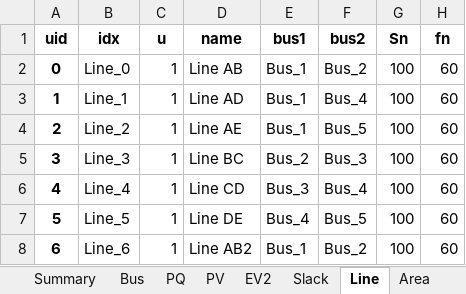
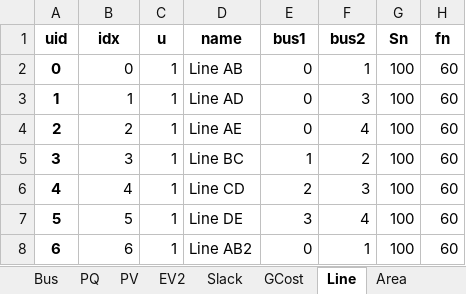
Before and after one commit to CURENT/ams, an Excel workbook: ams/cases/5bus/pjm5bus_uced_ev.xlsx, sheet Line, drawn as a sheet; only a part is shown; values as stored, in another font and other column widths than the file's, no borders; the diff names each change by its address in the sheet, - before the commit and + after, or states it on an @@ line.

```diff
--- a/ams/cases/5bus/pjm5bus_uced_ev.xlsx (sheet Line)
+++ b/ams/cases/5bus/pjm5bus_uced_ev.xlsx (sheet Line)
-B2 (idx): Line_0
+B2 (idx): 0
-E2:E4 (bus1): Bus_1
+E2:E4 (bus1): 0
-F2 (bus2): Bus_2
+F2 (bus2): 1
-B3 (idx): Line_1
+B3 (idx): 1
-F3 (bus2): Bus_4
+F3 (bus2): 3
-B4 (idx): Line_2
+B4 (idx): 2
-F4 (bus2): Bus_5
+F4 (bus2): 4
-B5 (idx): Line_3
+B5 (idx): 3
-E5 (bus1): Bus_2
+E5 (bus1): 1
-F5 (bus2): Bus_3
+F5 (bus2): 2
-B6 (idx): Line_4
+B6 (idx): 4
-E6 (bus1): Bus_3
+E6 (bus1): 2
-F6 (bus2): Bus_4
+F6 (bus2): 3
-B7 (idx): Line_5
+B7 (idx): 5
-E7 (bus1): Bus_4
+E7 (bus1): 3
-F7 (bus2): Bus_5
+F7 (bus2): 4
-B8 (idx): Line_6
+B8 (idx): 6
-E8 (bus1): Bus_1
+E8 (bus1): 0
-F8 (bus2): Bus_2
+F8 (bus2): 1
```
Also changed, not shown: sheet EDTSlot, sheet UCTSlot, sheet PV, sheet GCost, sheet SFR, sheet SR, 9 more sheets, other sheet tabs, ams/cases/5bus/pjm5bus_demo.xlsx, 8 other files.
